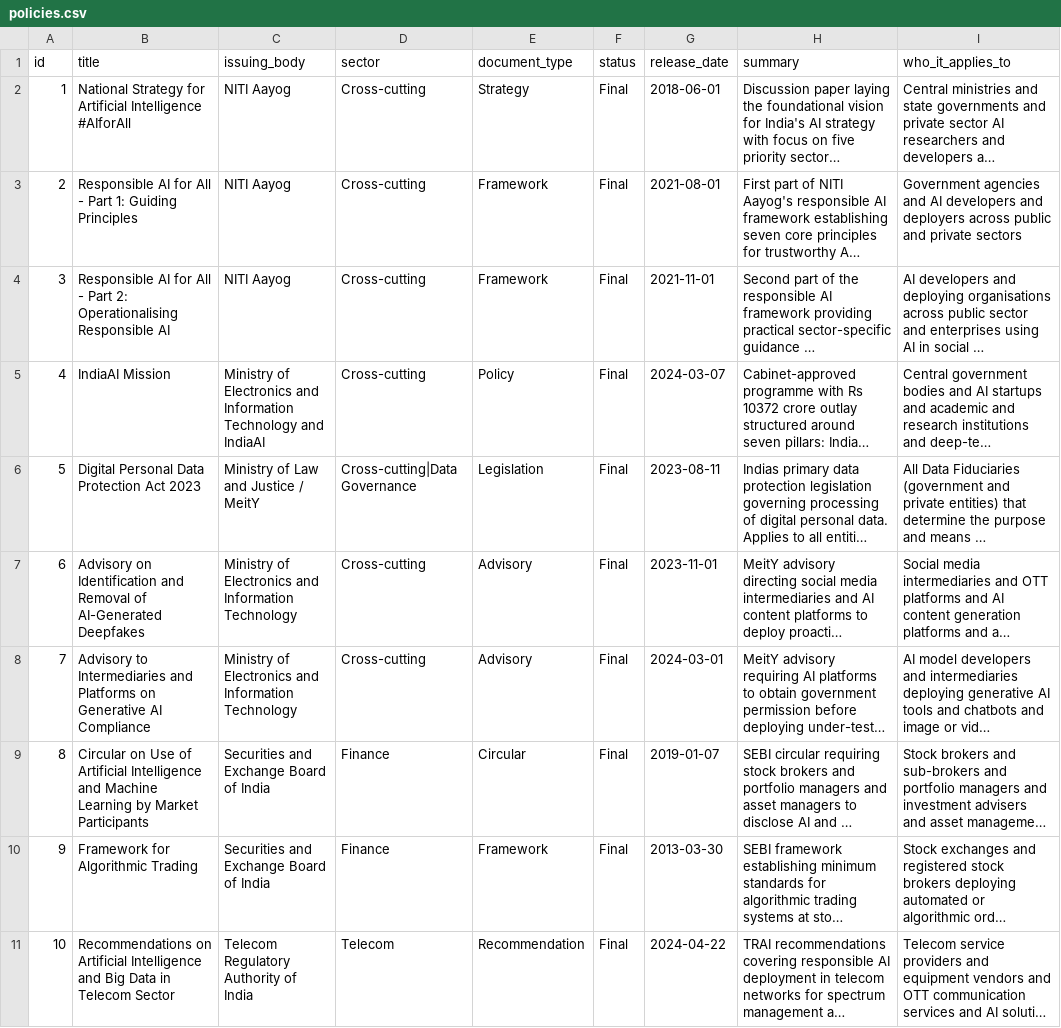
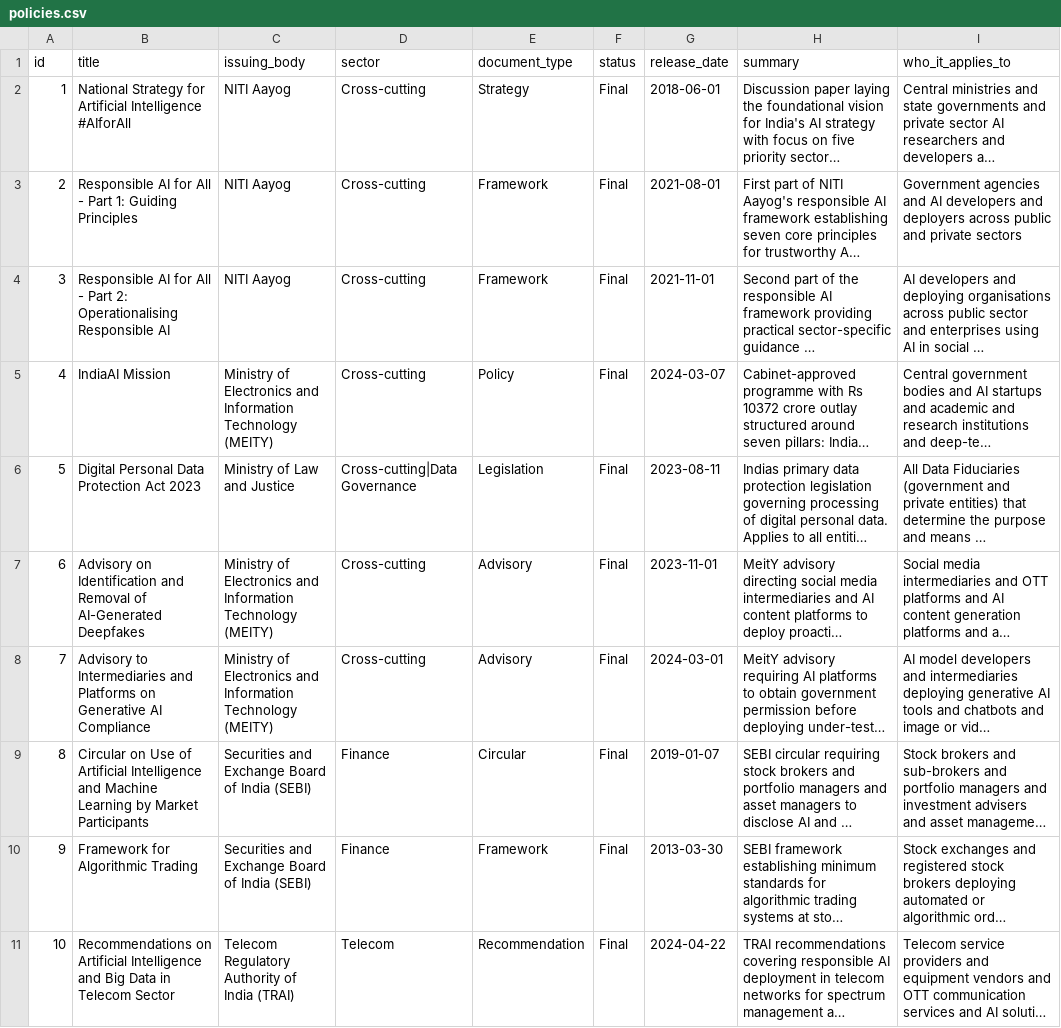
Before and after one commit to kriticalthinking/india-ai-policy-navigator, a CSV file: data/policies.csv, drawn as a sheet; only a part is shown; long unchanged cells end in …; the diff covers the shown part only; the diff names each change by its address in the sheet, - before the commit and + after, or states it on an @@ line.

Commit message:
Update policies.csv

```diff
--- a/data/policies.csv
+++ b/data/policies.csv
-C5 (issuing_body): …Information Technology and IndiaAI
+C5 (issuing_body): …Information Technology (MEITY)
-C6 (issuing_body): Ministry of Law and Justice / MeitY
+C6 (issuing_body): Ministry of Law and Justice
-C7:C8 (issuing_body): …Information Technology
+C7:C8 (issuing_body): …Information Technology (MEITY)
-C9:C10 (issuing_body): Securities and Exchange Board of India
+C9:C10 (issuing_body): Securities and Exchange Board of India (SEBI)
-C11 (issuing_body): Telecom Regulatory Authority of India
+C11 (issuing_body): Telecom Regulatory Authority of India (TRAI)
```
Also changed, not shown: 1 added row and 7 edited cells elsewhere in this file.
